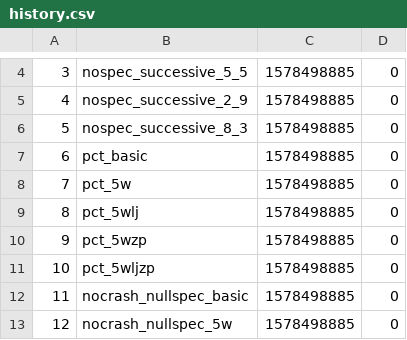
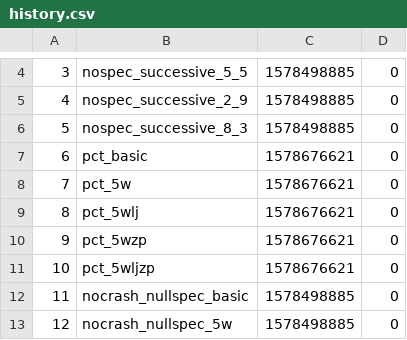
Before and after one commit to maxime-42/ft_printf, a CSV file: pft_2019/history.csv, drawn as a sheet; only a part is shown, gaps mark what is left out; the diff covers the shown part only.

```diff
--- a/pft_2019/history.csv
+++ b/pft_2019/history.csv
@@ -6,7 +6,7 @@
 5,nospec_successive_8_3,1578498885,0
-6,pct_basic,1578498885,0
-7,pct_5w,1578498885,0
-8,pct_5wlj,1578498885,0
-9,pct_5wzp,1578498885,0
-10,pct_5wljzp,1578498885,0
+6,pct_basic,1578676621,0
+7,pct_5w,1578676621,0
+8,pct_5wlj,1578676621,0
+9,pct_5wzp,1578676621,0
+10,pct_5wljzp,1578676621,0
 11,nocrash_nullspec_basic,1578498885,0
```
Also changed, not shown: 41 edited cells elsewhere in this file, 13 other files.
